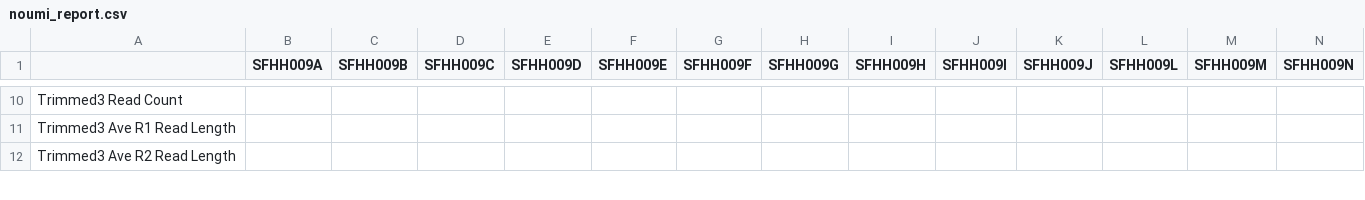
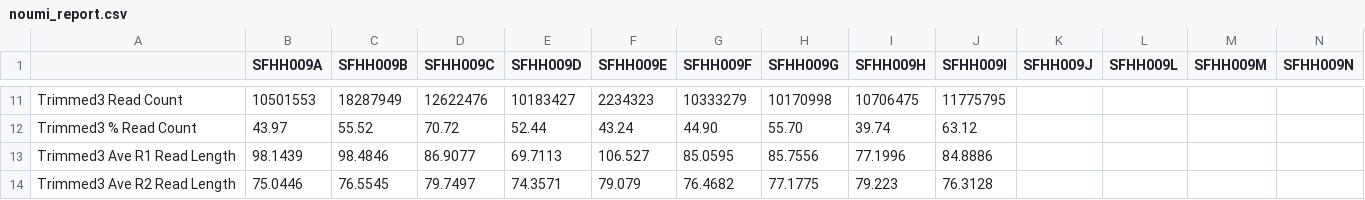
Before and after one commit to ucsffrancislab/genomics, a CSV file: data/20211208-EV/20211208-preprocessing/noumi_report.csv, drawn as a sheet; only a part is shown, gaps mark what is left out; addresses are those after the commit; the diff covers the shown part only; the diff names each change by its address in the sheet, - before the commit and + after, or states it on an @@ line.

```diff
--- a/data/20211208-EV/20211208-preprocessing/noumi_report.csv
+++ b/data/20211208-EV/20211208-preprocessing/noumi_report.csv
-B11 (SFHH009A): (empty)
+B11 (SFHH009A): 10501553
-C11 (SFHH009B): (empty)
+C11 (SFHH009B): 18287949
-D11 (SFHH009C): (empty)
+D11 (SFHH009C): 12622476
-E11 (SFHH009D): (empty)
+E11 (SFHH009D): 10183427
-F11 (SFHH009E): (empty)
+F11 (SFHH009E): 2234323
-G11 (SFHH009F): (empty)
+G11 (SFHH009F): 10333279
-H11 (SFHH009G): (empty)
+H11 (SFHH009G): 10170998
-I11 (SFHH009H): (empty)
+I11 (SFHH009H): 10706475
-J11 (SFHH009I): (empty)
+J11 (SFHH009I): 11775795
+row 12: Trimmed3 % Read Count | 43.97 | 55.52 | 70.72 | 52.44 | 43.24 | 44.90 | 55.70 | 39.74 | 63.12
-B13 (SFHH009A): (empty)
+B13 (SFHH009A): 98.1439
-C13 (SFHH009B): (empty)
+C13 (SFHH009B): 98.4846
-D13 (SFHH009C): (empty)
+D13 (SFHH009C): 86.9077
-E13 (SFHH009D): (empty)
+E13 (SFHH009D): 69.7113
-F13 (SFHH009E): (empty)
+F13 (SFHH009E): 106.527
-G13 (SFHH009F): (empty)
+G13 (SFHH009F): 85.0595
-H13 (SFHH009G): (empty)
+H13 (SFHH009G): 85.7556
-I13 (SFHH009H): (empty)
+I13 (SFHH009H): 77.1996
-J13 (SFHH009I): (empty)
+J13 (SFHH009I): 84.8886
-B14 (SFHH009A): (empty)
+B14 (SFHH009A): 75.0446
-C14 (SFHH009B): (empty)
+C14 (SFHH009B): 76.5545
-D14 (SFHH009C): (empty)
+D14 (SFHH009C): 79.7497
-E14 (SFHH009D): (empty)
+E14 (SFHH009D): 74.3571
-F14 (SFHH009E): (empty)
+F14 (SFHH009E): 79.079
-G14 (SFHH009F): (empty)
+G14 (SFHH009F): 76.4682
-H14 (SFHH009G): (empty)
+H14 (SFHH009G): 77.1775
-I14 (SFHH009H): (empty)
+I14 (SFHH009H): 79.223
-J14 (SFHH009I): (empty)
+J14 (SFHH009I): 76.3128
```
Also changed, not shown: 6 added rows, 2 removed rows and 47 edited cells elsewhere in this file, data/20211208-EV/20211208-preprocessing/report.csv, 4 other files.
